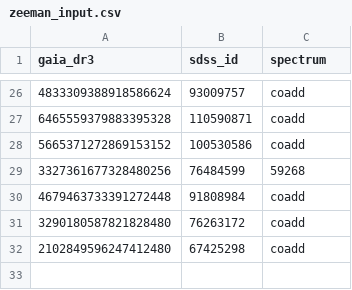
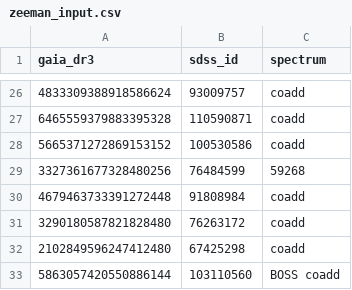
Before and after one commit to alejandrozarco/white-dwarfs-2026, a CSV file: data/zeeman_input.csv, drawn as a sheet; only a part is shown, gaps mark what is left out.

```diff
--- a/data/zeeman_input.csv
+++ b/data/zeeman_input.csv
@@ -32 +32,2 @@ gaia_dr3,sdss_id,spectrum
 2102849596247412480,67425298,coadd
+5863057420550886144,103110560,BOSS coadd
```
Also changed, not shown: tables/magnetic_zeeman.csv, 10 other files.
